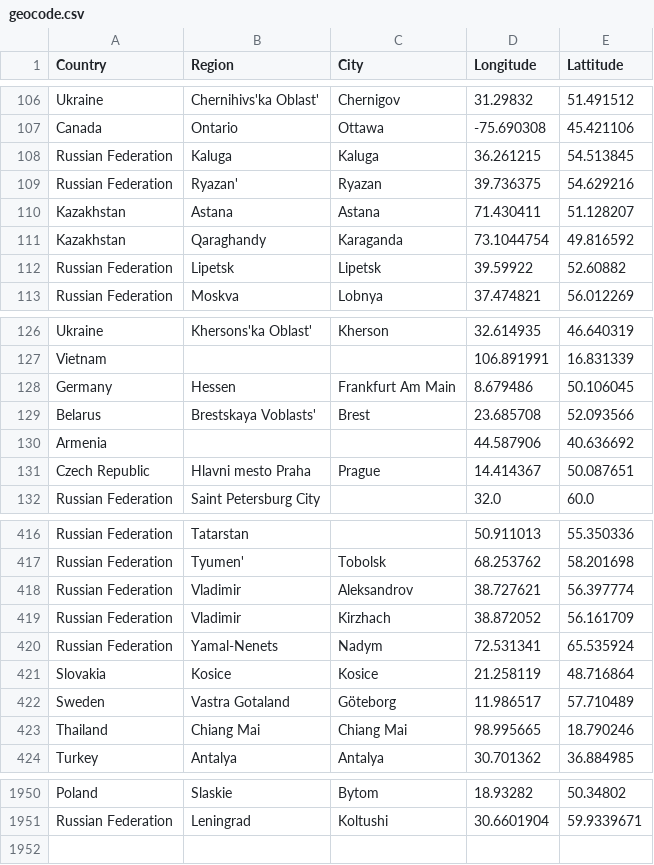
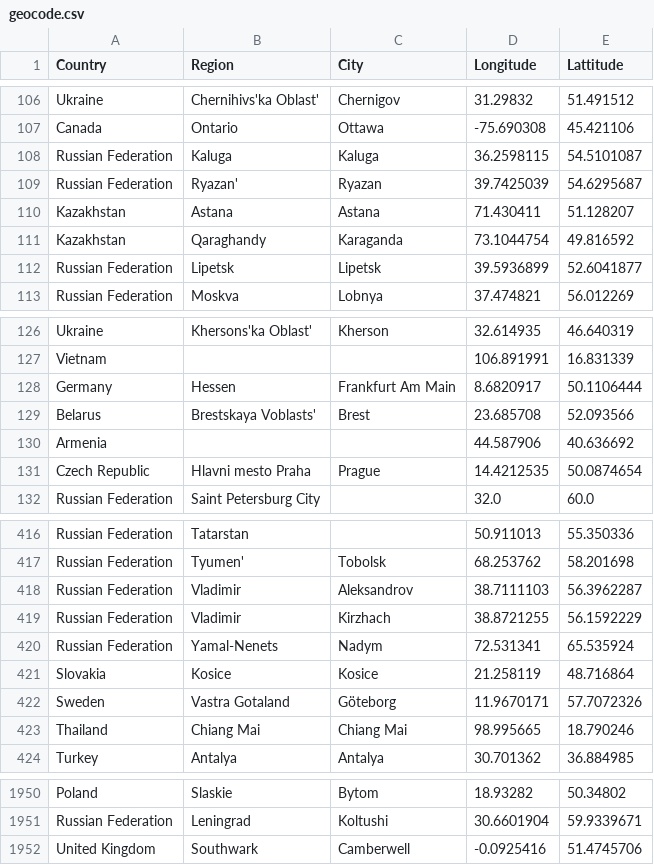
Before and after one commit to lyokha/statcounter-utils, a CSV file: geocode.csv, drawn as a sheet; only a part is shown, gaps mark what is left out; the diff covers the shown part only.

Commit message:
geocodes updated

```diff
--- a/geocode.csv
+++ b/geocode.csv
@@ -107,7 +107,7 @@ Ukraine;Chernihivs'ka Oblast';Chernigov;31.29832;51.491512
 Canada;Ontario;Ottawa;-75.690308;45.421106
-Russian Federation;Kaluga;Kaluga;36.261215;54.513845
-Russian Federation;Ryazan';Ryazan;39.736375;54.629216
+Russian Federation;Kaluga;Kaluga;36.2598115;54.5101087
+Russian Federation;Ryazan';Ryazan;39.7425039;54.6295687
 Kazakhstan;Astana;Astana;71.430411;51.128207
 Kazakhstan;Qaraghandy;Karaganda;73.1044754;49.816592
-Russian Federation;Lipetsk;Lipetsk;39.59922;52.60882
+Russian Federation;Lipetsk;Lipetsk;39.5936899;52.6041877
 Russian Federation;Moskva;Lobnya;37.474821;56.012269
@@ -127,6 +127,6 @@ Ukraine;Khersons'ka Oblast';Kherson;32.614935;46.640319
 Vietnam;;;106.891991;16.831339
-Germany;Hessen;Frankfurt Am Main;8.679486;50.106045
+Germany;Hessen;Frankfurt Am Main;8.6820917;50.1106444
 Belarus;Brestskaya Voblasts';Brest;23.685708;52.093566
 Armenia;;;44.587906;40.636692
-Czech Republic;Hlavni mesto Praha;Prague;14.414367;50.087651
+Czech Republic;Hlavni mesto Praha;Prague;14.4212535;50.0874654
 Russian Federation;Saint Petersburg City;;32.0;60.0
@@ -417,7 +417,7 @@ Russian Federation;Tatarstan;;50.911013;55.350336
 Russian Federation;Tyumen';Tobolsk;68.253762;58.201698
-Russian Federation;Vladimir;Aleksandrov;38.727621;56.397774
-Russian Federation;Vladimir;Kirzhach;38.872052;56.161709
+Russian Federation;Vladimir;Aleksandrov;38.7111103;56.3962287
+Russian Federation;Vladimir;Kirzhach;38.8721255;56.1592229
 Russian Federation;Yamal-Nenets;Nadym;72.531341;65.535924
 Slovakia;Kosice;Kosice;21.258119;48.716864
-Sweden;Vastra Gotaland;Göteborg;11.986517;57.710489
+Sweden;Vastra Gotaland;Göteborg;11.9670171;57.7072326
 Thailand;Chiang Mai;Chiang Mai;98.995665;18.790246
@@ -1951 +1951,2 @@ Poland;Slaskie;Bytom;18.93282;50.34802
 Russian Federation;Leningrad;Koltushi;30.6601904;59.9339671
+United Kingdom;Southwark;Camberwell;-0.0925416;51.4745706
```
Also changed, not shown: 52 edited cells elsewhere in this file.
